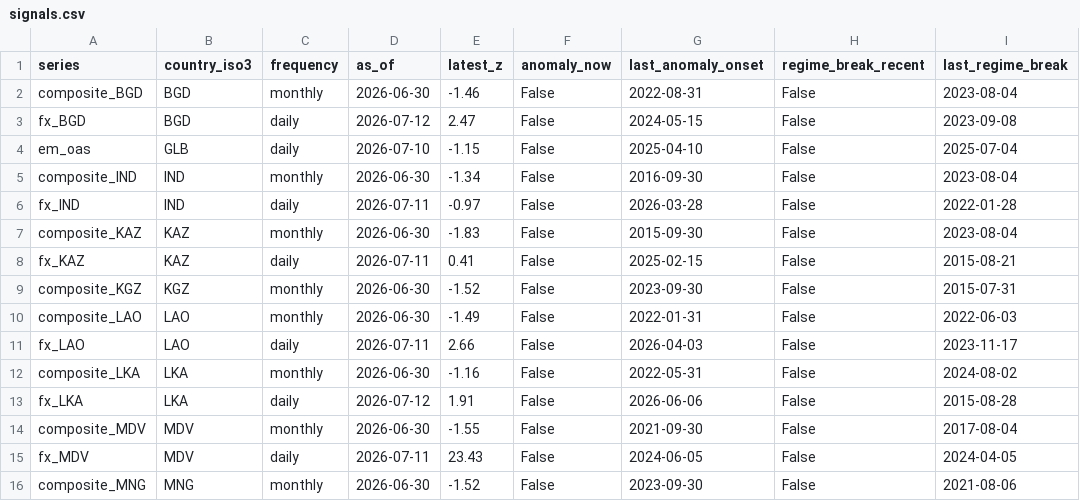
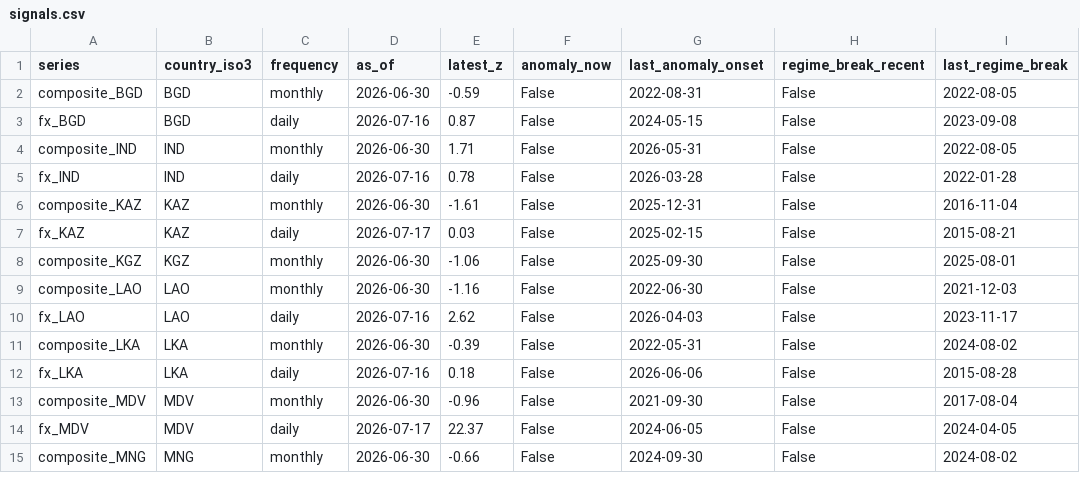
Before and after one commit to walk-on-the-wild-side/sovereign-monitor, a CSV file: dashboard_export/signals.csv, drawn as a sheet; only a part is shown; the diff covers the shown part only.

```diff
--- a/dashboard_export/signals.csv
+++ b/dashboard_export/signals.csv
@@ -1,16 +1,15 @@
 series,country_iso3,frequency,as_of,latest_z,anomaly_now,last_anomaly_onset,regime_break_recent,last_regime_break
-composite_BGD,BGD,monthly,2026-06-30,-1.46,False,2022-08-31,False,2023-08-04
-fx_BGD,BGD,daily,2026-07-12,2.47,False,2024-05-15,False,2023-09-08
-em_oas,GLB,daily,2026-07-10,-1.15,False,2025-04-10,False,2025-07-04
-composite_IND,IND,monthly,2026-06-30,-1.34,False,2016-09-30,False,2023-08-04
-fx_IND,IND,daily,2026-07-11,-0.97,False,2026-03-28,False,2022-01-28
-composite_KAZ,KAZ,monthly,2026-06-30,-1.83,False,2015-09-30,False,2023-08-04
-fx_KAZ,KAZ,daily,2026-07-11,0.41,False,2025-02-15,False,2015-08-21
-composite_KGZ,KGZ,monthly,2026-06-30,-1.52,False,2023-09-30,False,2015-07-31
-composite_LAO,LAO,monthly,2026-06-30,-1.49,False,2022-01-31,False,2022-06-03
-fx_LAO,LAO,daily,2026-07-11,2.66,False,2026-04-03,False,2023-11-17
-composite_LKA,LKA,monthly,2026-06-30,-1.16,False,2022-05-31,False,2024-08-02
-fx_LKA,LKA,daily,2026-07-12,1.91,False,2026-06-06,False,2015-08-28
-composite_MDV,MDV,monthly,2026-06-30,-1.55,False,2021-09-30,False,2017-08-04
-fx_MDV,MDV,daily,2026-07-11,23.43,False,2024-06-05,False,2024-04-05
-composite_MNG,MNG,monthly,2026-06-30,-1.52,False,2023-09-30,False,2021-08-06
+composite_BGD,BGD,monthly,2026-06-30,-0.59,False,2022-08-31,False,2022-08-05
+fx_BGD,BGD,daily,2026-07-16,0.87,False,2024-05-15,False,2023-09-08
+composite_IND,IND,monthly,2026-06-30,1.71,False,2026-05-31,False,2022-08-05
+fx_IND,IND,daily,2026-07-16,0.78,False,2026-03-28,False,2022-01-28
+composite_KAZ,KAZ,monthly,2026-06-30,-1.61,False,2025-12-31,False,2016-11-04
+fx_KAZ,KAZ,daily,2026-07-17,0.03,False,2025-02-15,False,2015-08-21
+composite_KGZ,KGZ,monthly,2026-06-30,-1.06,False,2025-09-30,False,2025-08-01
+composite_LAO,LAO,monthly,2026-06-30,-1.16,False,2022-06-30,False,2021-12-03
+fx_LAO,LAO,daily,2026-07-16,2.62,False,2026-04-03,False,2023-11-17
+composite_LKA,LKA,monthly,2026-06-30,-0.39,False,2022-05-31,False,2024-08-02
+fx_LKA,LKA,daily,2026-07-16,0.18,False,2026-06-06,False,2015-08-28
+composite_MDV,MDV,monthly,2026-06-30,-0.96,False,2021-09-30,False,2017-08-04
+fx_MDV,MDV,daily,2026-07-17,22.37,False,2024-06-05,False,2024-04-05
+composite_MNG,MNG,monthly,2026-06-30,-0.66,False,2024-09-30,False,2024-08-02
```
Also changed, not shown: 17 edited cells elsewhere in this file, dashboard_export/index_monthly.csv, 4 other files.
